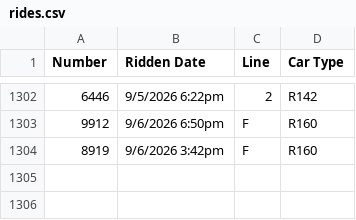
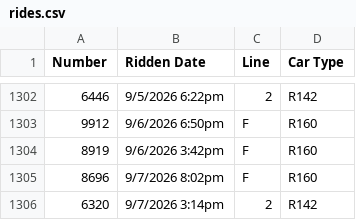
Before and after one commit to CalebRoenigk/subway-ride-visualizer, a CSV file: public/data/rides.csv, drawn as a sheet; only a part is shown, gaps mark what is left out.

```diff
--- a/public/data/rides.csv
+++ b/public/data/rides.csv
@@ -1304 +1304,3 @@
 8919,9/6/2026 3:42pm,F,R160
+8696,9/7/2026 8:02pm,F,R160
+6320,9/7/2026 3:14pm,2,R142
```
Also changed, not shown: 1 other file.
